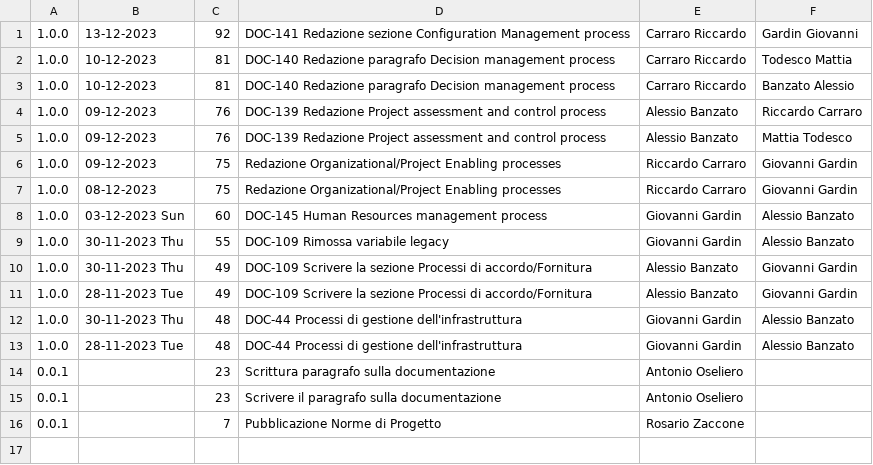
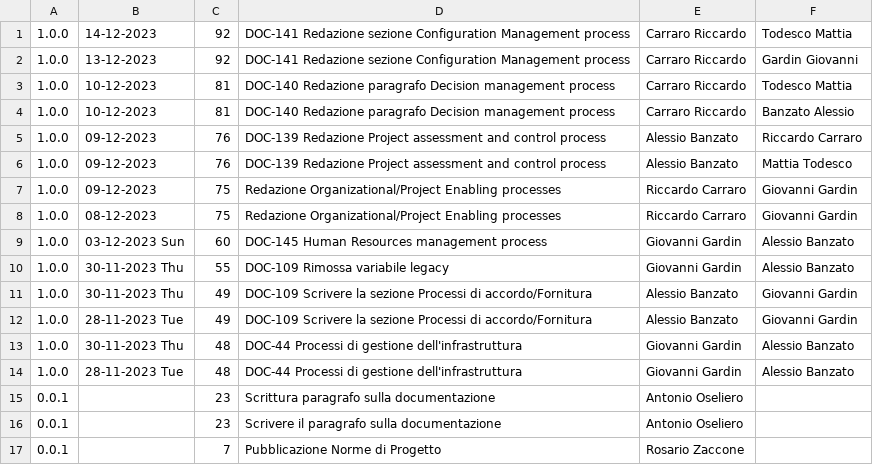
Before and after one commit to Error-418-SWE/Documenti, a CSV file: 2 - RTB/Documentazione interna/Norme di Progetto/log.csv, drawn as a sheet; the diff names each change by its address in the sheet, - before the commit and + after, or states it on an @@ line.

```diff
--- a/2 - RTB/Documentazione interna/Norme di Progetto/log.csv
+++ b/2 - RTB/Documentazione interna/Norme di Progetto/log.csv
+row 1: 1.0.0 | 14-12-2023 | 92 | DOC-141 Redazione sezione Configuration Management process | Carraro Riccardo | Todesco Mattia
```
